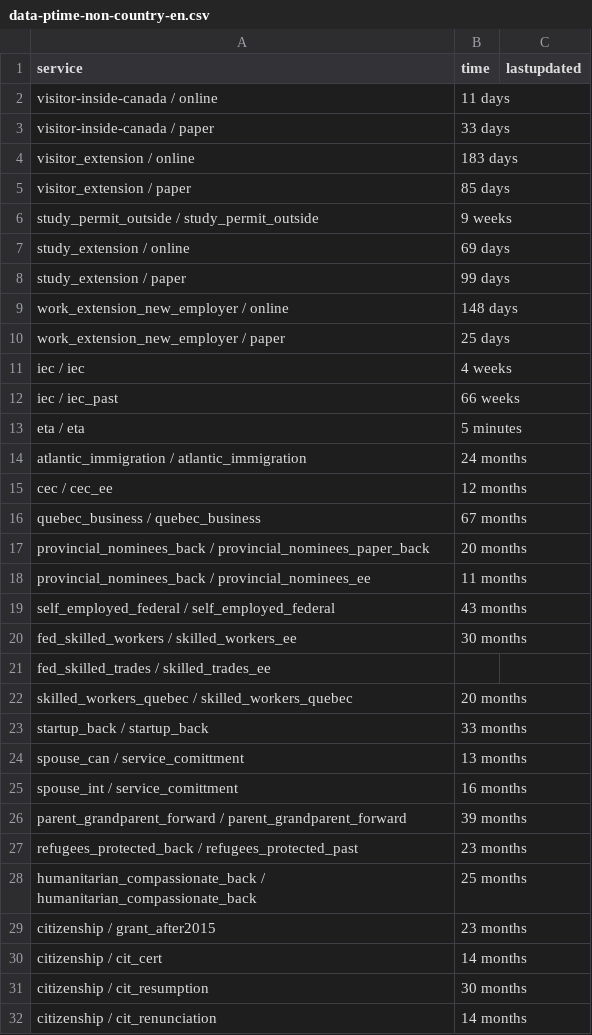
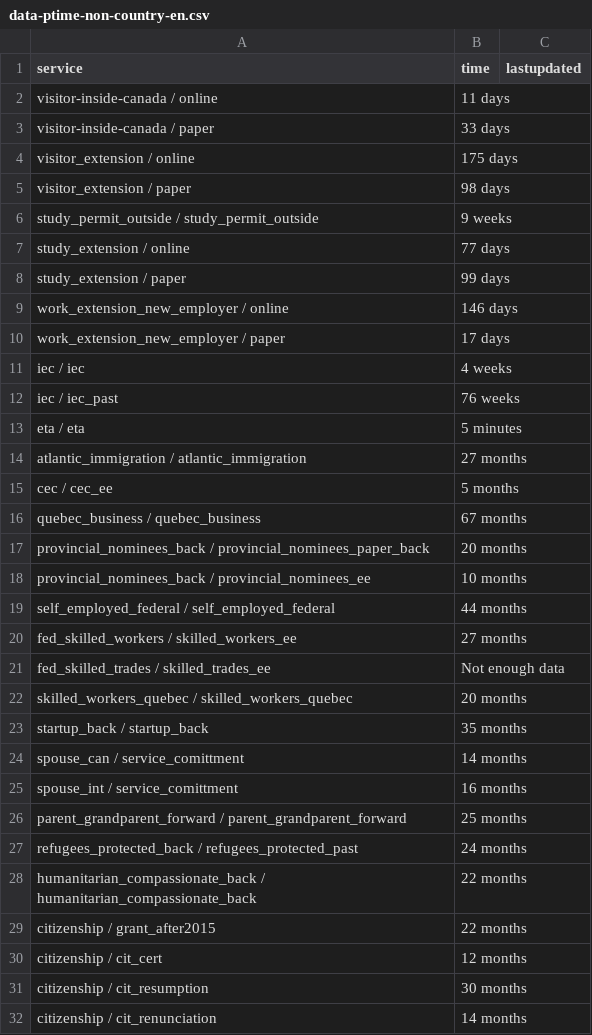
Before and after one commit to suhaibmujahid/cic-processing-times, a CSV file: data-ptime-non-country-en.csv, drawn as a sheet; only a part is shown; the diff covers the shown part only.

Commit message:
Flat: latest data (2023-04-07T00:19:46.078Z) {   "date": "2023-04-07T00:19:46.078Z",   "files": [     {       "name": "data-ptime-en.csv",       "deltaBytes": -55,       "source": "https://www.canada.ca/content/dam/ircc/documents/json/data-ptime-en.json"     },     {       "name": "data-ptime-en.json",       "deltaBytes": -55,       "source": "https://www.canada.ca/content/dam/ircc/documents/json/data-ptime-en.json"     },     {       "name": "formatted-data-ptime-en.csv",       "deltaBytes": 1,       "source": "https://www.canada.ca/content/dam/ircc/documents/json/data-ptime-en.json"     },     {       "name": "formatted-selected-countries-data-ptime-en.csv",       "deltaBytes": -10,       "source": "https://www.canada.ca/content/dam/ircc/documents/json/data-ptime-en.json"     },     {       "name": "data-ptime-non-country-en.csv",       "deltaBytes": 14,       "source": "https://www.canada.ca/content/dam/ircc/documents/json/data-ptime-non-country-en.json"     },     {       "name": "data-ptime-non-country-en.json",       "deltaBytes": -15,       "source": "https://www.canada.ca/content/dam/ircc/documents/json/data-ptime-non-country-en.json"     }   ] }

```diff
--- a/data-ptime-non-country-en.csv
+++ b/data-ptime-non-country-en.csv
@@ -3,29 +3,29 @@ visitor-inside-canada / online,11 days,
 visitor-inside-canada / paper,33 days,
-visitor_extension / online,183 days,
-visitor_extension / paper,85 days,
+visitor_extension / online,175 days,
+visitor_extension / paper,98 days,
 study_permit_outside / study_permit_outside,9 weeks,
-study_extension / online,69 days,
+study_extension / online,77 days,
 study_extension / paper,99 days,
-work_extension_new_employer / online,148 days,
-work_extension_new_employer / paper,25 days,
+work_extension_new_employer / online,146 days,
+work_extension_new_employer / paper,17 days,
 iec / iec,4 weeks,
-iec / iec_past,66 weeks,
+iec / iec_past,76 weeks,
 eta / eta,5 minutes,
-atlantic_immigration / atlantic_immigration,24 months,
-cec / cec_ee,12 months,
+atlantic_immigration / atlantic_immigration,27 months,
+cec / cec_ee,5 months,
 quebec_business / quebec_business,67 months,
 provincial_nominees_back / provincial_nominees_paper_back,20 months,
-provincial_nominees_back / provincial_nominees_ee,11 months,
-self_employed_federal / self_employed_federal,43 months,
-fed_skilled_workers / skilled_workers_ee,30 months,
-fed_skilled_trades / skilled_trades_ee,,
+provincial_nominees_back / provincial_nominees_ee,10 months,
+self_employed_federal / self_employed_federal,44 months,
+fed_skilled_workers / skilled_workers_ee,27 months,
+fed_skilled_trades / skilled_trades_ee,Not enough data,
 skilled_workers_quebec / skilled_workers_quebec,20 months,
-startup_back / startup_back,33 months,
-spouse_can / service_comittment,13 months,
+startup_back / startup_back,35 months,
+spouse_can / service_comittment,14 months,
 spouse_int / service_comittment,16 months,
-parent_grandparent_forward / parent_grandparent_forward,39 months,
-refugees_protected_back / refugees_protected_past,23 months,
-humanitarian_compassionate_back / humanitarian_compassionate_back,25 months,
-citizenship / grant_after2015,23 months,
-citizenship / cit_cert,14 months,
+parent_grandparent_forward / parent_grandparent_forward,25 months,
+refugees_protected_back / refugees_protected_past,24 months,
+humanitarian_compassionate_back / humanitarian_compassionate_back,22 months,
+citizenship / grant_after2015,22 months,
+citizenship / cit_cert,12 months,
 citizenship / cit_resumption,30 months,
```
Also changed, not shown: 10 edited cells elsewhere in this file, data-ptime-en.csv, formatted-data-ptime-en.csv, 3 other files.
